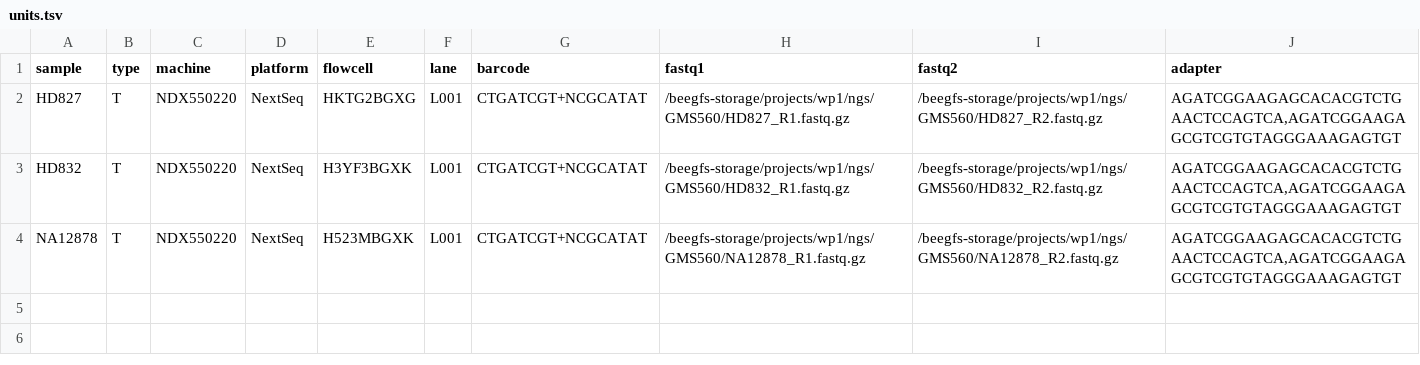
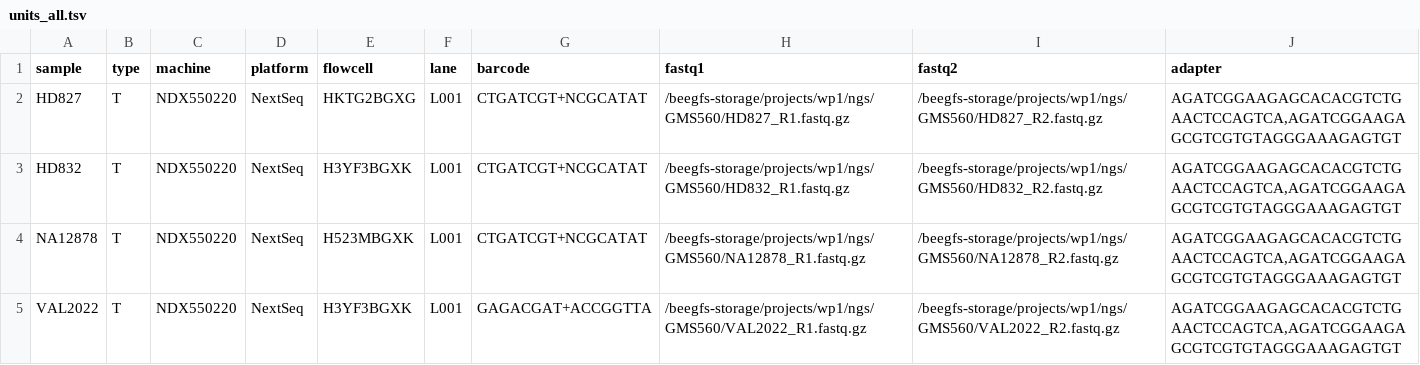
Before and after one commit to genomic-medicine-sweden/Twist_Solid, a TSV file: .tests/jenkins/units_all.tsv (was .tests/jenkins/units.tsv), drawn as a sheet.

Commit message:
feat: big data validation for develop and master

```diff
--- a/.tests/jenkins/units.tsv
+++ b/.tests/jenkins/units_all.tsv
@@ -4 +4,2 @@ HD832	T	NDX550220	NextSeq	H3YF3BGXK	L001	CTGATCGT+NCGCATAT	/beegfs-storage/proje
 NA12878	T	NDX550220	NextSeq	H523MBGXK	L001	CTGATCGT+NCGCATAT	/beegfs-storage/projects/wp1/ngs/GMS560/NA12878_R1.fastq.gz	/beegfs-storage/projects/wp1/ngs/GMS560/NA12878_R2.fastq.gz	AGATCGGAAGAGCACACGTCTGAACTCCAGTCA,AGATCGGAAGAGCGTCGTGTAGGGAAAGAGTGT
+VAL2022	T	NDX550220	NextSeq	H3YF3BGXK	L001	GAGACGAT+ACCGGTTA	/beegfs-storage/projects/wp1/ngs/GMS560/VAL2022_R1.fastq.gz	/beegfs-storage/projects/wp1/ngs/GMS560/VAL2022_R2.fastq.gz	AGATCGGAAGAGCACACGTCTGAACTCCAGTCA,AGATCGGAAGAGCGTCGTGTAGGGAAAGAGTGT
```
Also changed, not shown: 12 other files.
